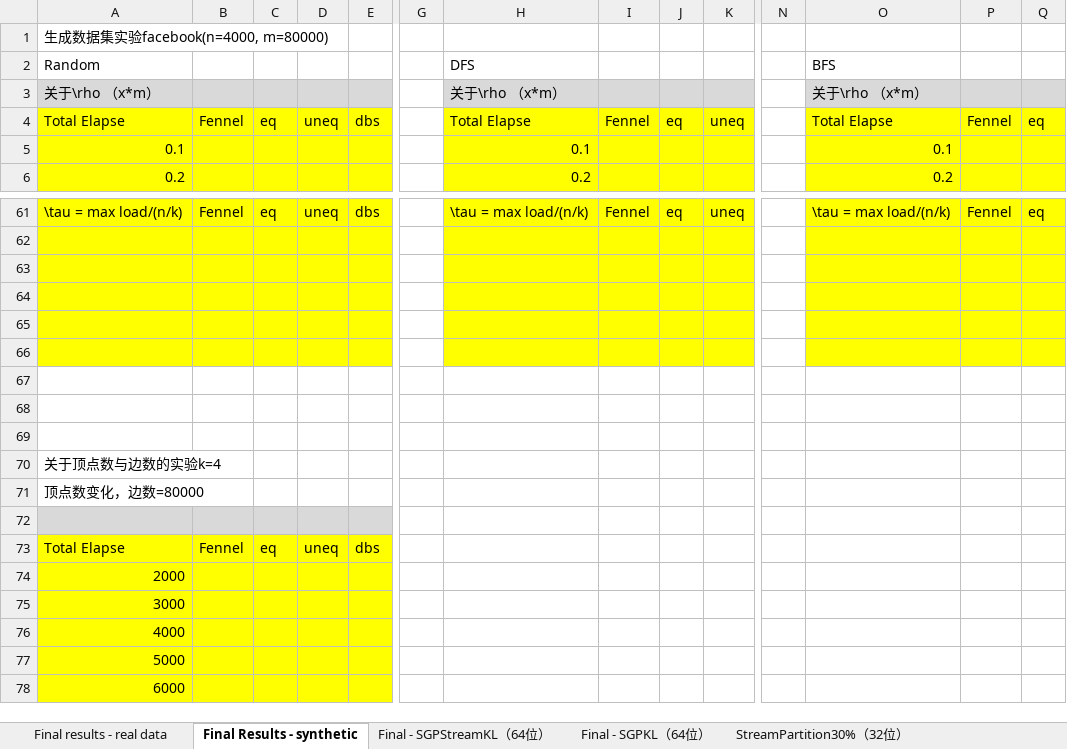
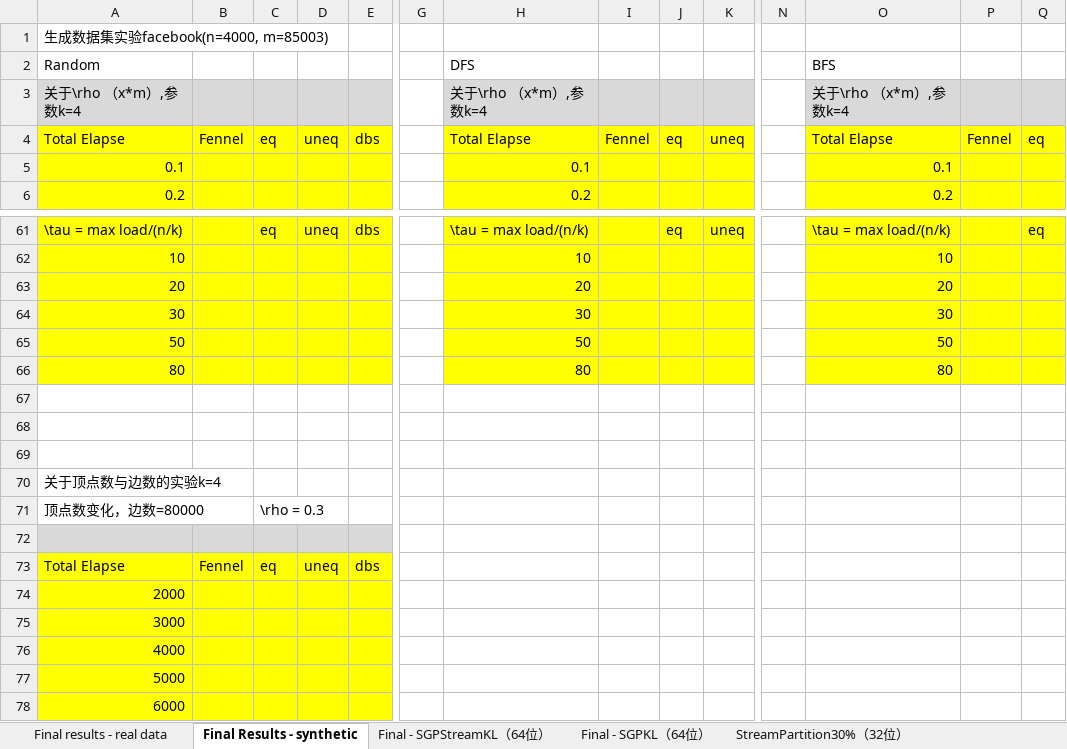
Before and after one commit to cnsuhao/SGP, an Excel workbook: paper/experiments.xlsx, sheet Final Results - synthetic, drawn as a sheet; only a part is shown, gaps mark what is left out; values as stored, in another font and other column widths than the file's, no borders; removed rows and columns are numbered as before the commit, all else as after; rows hold the shown columns only; the diff covers the shown part only; the diff names each change by its address in the sheet, - before the commit and + after, or states it on an @@ line.

```diff
--- a/paper/experiments.xlsx (sheet Final Results - synthetic)
+++ b/paper/experiments.xlsx (sheet Final Results - synthetic)
-A1 (Random): 生成数据集实验facebook(n=4000, m=80000)
+A1 (Random): 生成数据集实验facebook(n=4000, m=85003)
-row 3: 关于\rho （x*m） |  |  |  |  |  | 关于\rho （x*m） |  |  |  |  | 关于\rho （x*m）
+row 3: 关于\rho （x*m）,参数k=4 |  |  |  |  |  | 关于\rho （x*m）,参数k=4 |  |  |  |  | 关于\rho （x*m）,参数k=4
-B61: Fennel
+B61: (empty)
-I61: Fennel
+I61: (empty)
-P61: Fennel
+P61: (empty)
-row 62: (empty)
+row 62: 10 |  |  |  |  |  | 10 |  |  |  |  | 10
-row 63: (empty)
+row 63: 20 |  |  |  |  |  | 20 |  |  |  |  | 20
-row 64: (empty)
+row 64: 30 |  |  |  |  |  | 30 |  |  |  |  | 30
-row 65: (empty)
+row 65: 50 |  |  |  |  |  | 50 |  |  |  |  | 50
-row 66: (empty)
+row 66: 80 |  |  |  |  |  | 80 |  |  |  |  | 80
-C71: (empty)
+C71: \rho = 0.3
```
Also changed, not shown: 11 added rows, 11 removed rows, 4 edited cells and cell formats elsewhere in this sheet, 5 other files.
